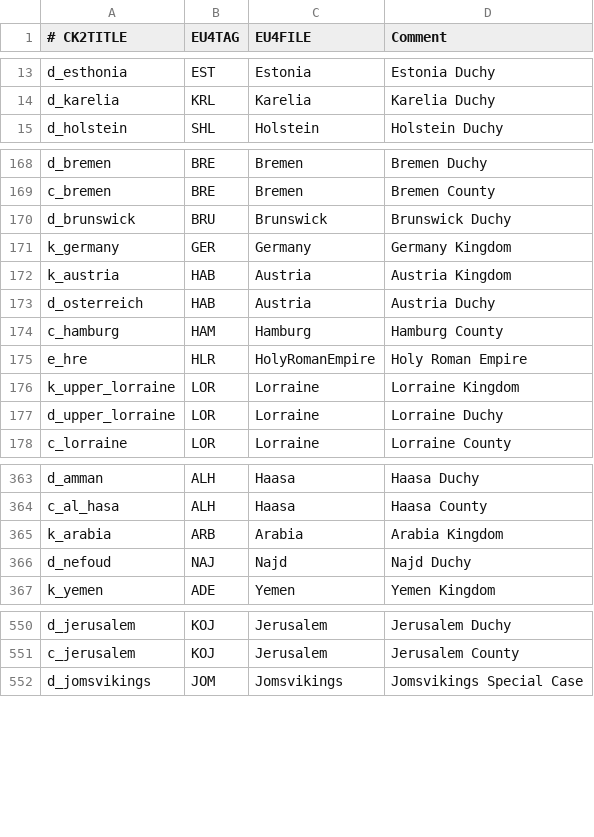
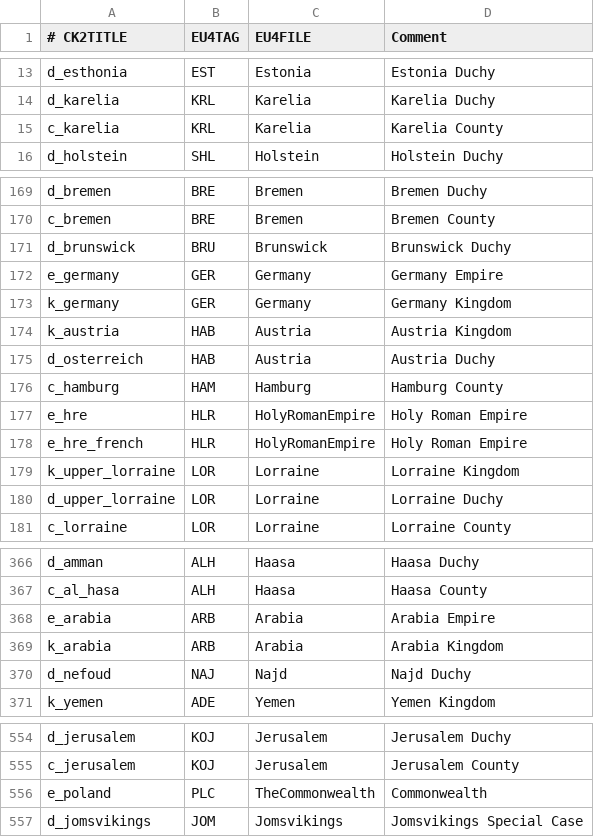
Before and after one commit to TheMarmottin/Converter, a CSV file: Converter/eu4_converter/nation_table.csv, drawn as a sheet; only a part is shown, gaps mark what is left out; the diff names each change by its address in the sheet, - before the commit and + after, or states it on an @@ line.

Commit message:
Other nations

```diff
--- a/Converter/eu4_converter/nation_table.csv
+++ b/Converter/eu4_converter/nation_table.csv
+row 15: c_karelia | KRL | Karelia | Karelia County
+row 172: e_germany | GER | Germany | Germany Empire
+row 178: e_hre_french | HLR | HolyRomanEmpire | Holy Roman Empire
+row 368: e_arabia | ARB | Arabia | Arabia Empire
+row 556: e_poland | PLC | TheCommonwealth | Commonwealth
```
